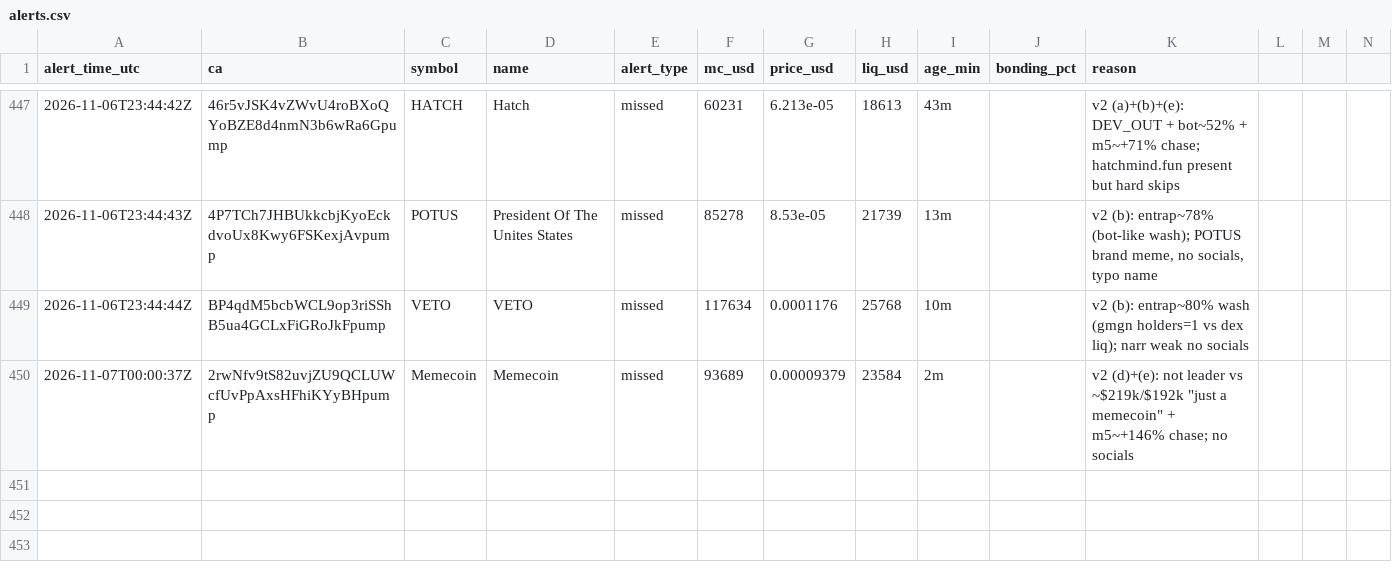
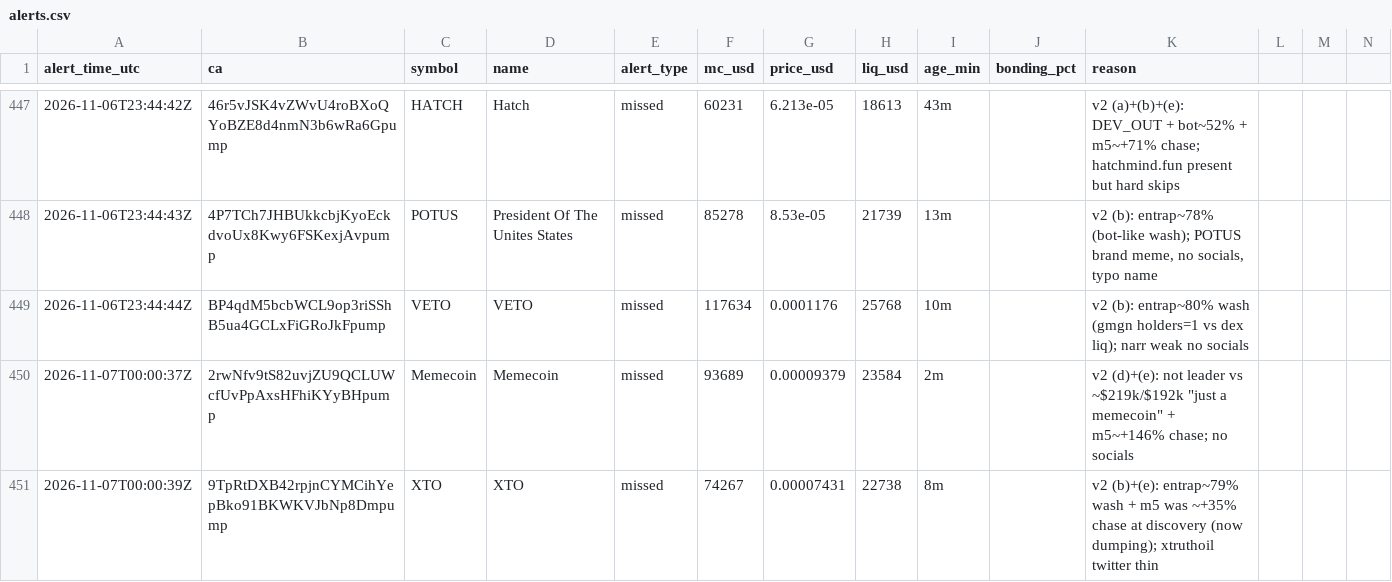
Before and after one commit to andreolf/memecoin-paper-tracker, a CSV file: data/alerts.csv, drawn as a sheet; only a part is shown, gaps mark what is left out; rows hold the shown columns only; the diff names each change by its address in the sheet, - before the commit and + after, or states it on an @@ line.

Commit message:
alert: XTO

```diff
--- a/data/alerts.csv
+++ b/data/alerts.csv
+row 451: 2026-11-07T00:00:39Z | 9TpRtDXB42rpjnCYMCihYepBko91BKWKVJbNp8Dmpump | XTO | XTO | missed | 74267 | 0.00007431 | 22738 | 8m |  | v2 (b)+(e): entrap~79% wash + m5 was ~+35% chase at discovery (now dumping); xtruthoil twitter thin
```
